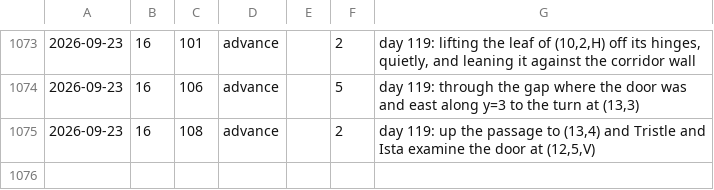
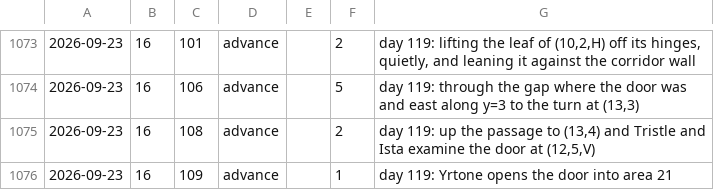
Before and after one commit to dllahr/claude_playing_advanced_dungeons_and_dragons_1st_edition, a TSV file: campaign/clock.tsv, drawn as a sheet; only a part is shown, gaps mark what is left out; the diff names each change by its address in the sheet, - before the commit and + after, or states it on an @@ line.

```diff
--- a/campaign/clock.tsv
+++ b/campaign/clock.tsv
+row 1076: 2026-09-23 | 16 | 109 | advance |  | 1 | day 119: Yrtone opens the door into area 21
```
Also changed, not shown: campaign/world_changes.tsv.
